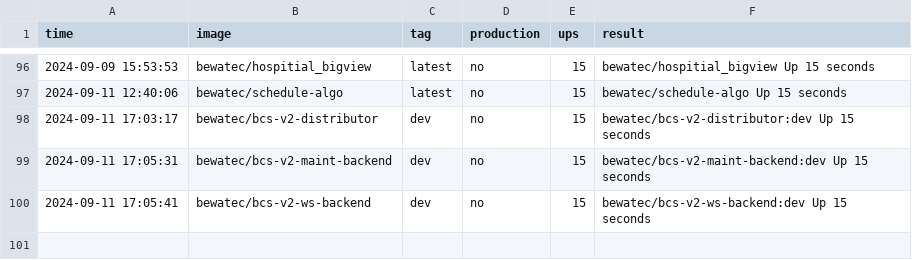
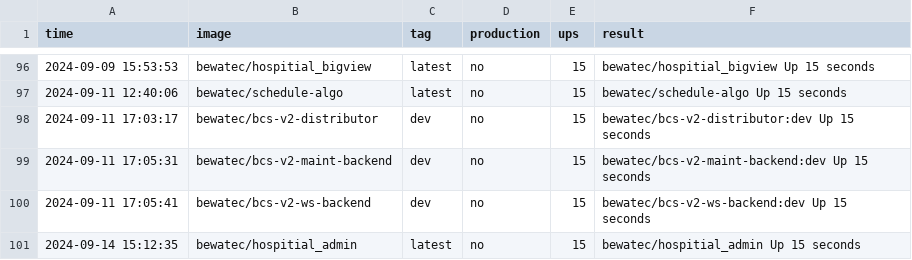
Before and after one commit to bwtps/robot-logger, a CSV file: deploy.csv, drawn as a sheet; only a part is shown, gaps mark what is left out; the diff names each change by its address in the sheet, - before the commit and + after, or states it on an @@ line.

Commit message:
chore: robot push log for bewatec/hospitial_admin ...

```diff
--- a/deploy.csv
+++ b/deploy.csv
+row 101: 2024-09-14 15:12:35 | bewatec/hospitial_admin | latest | no | 15 | bewatec/hospitial_admin Up 15 seconds
```
